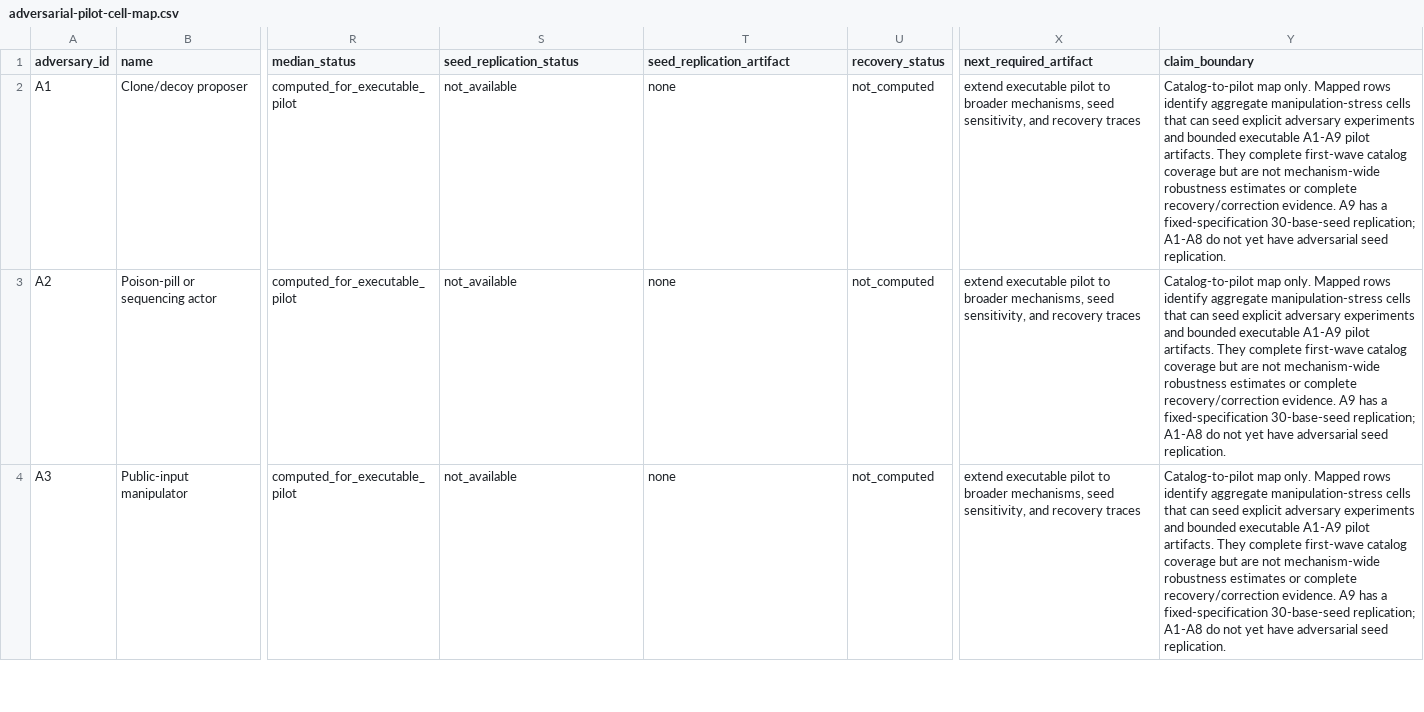
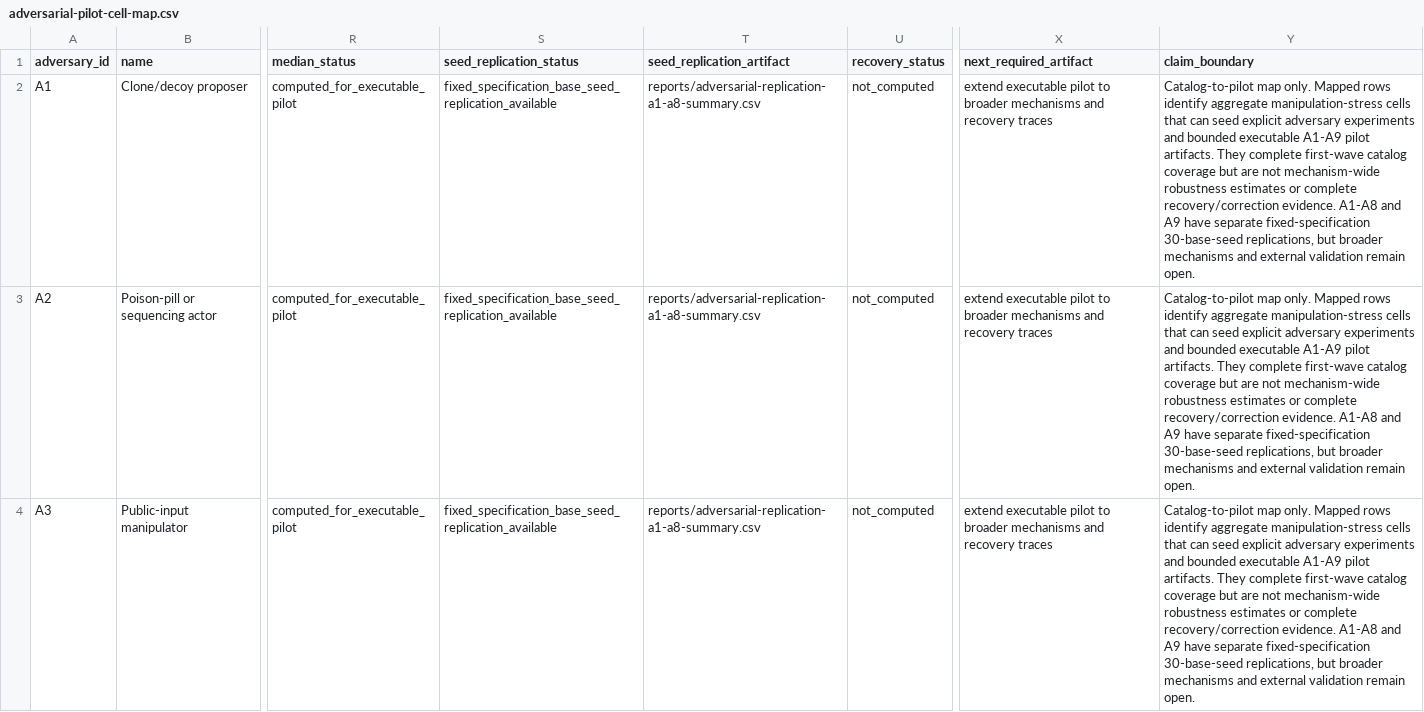
Before and after one commit to Jacoba1100254352/congress-institutional-simulator, a CSV file: reports/adversarial-pilot-cell-map.csv, drawn as a sheet; only a part is shown, gaps mark what is left out; the diff covers the shown part only; the diff names each change by its address in the sheet, - before the commit and + after, or states it on an @@ line.

Commit message:
Add A1-A8 adversary seed replication

```diff
--- a/reports/adversarial-pilot-cell-map.csv
+++ b/reports/adversarial-pilot-cell-map.csv
-S2:S4 (seed_replication_status): not_available
+S2:S4 (seed_replication_status): fixed_specification_base_seed_replication_available
-T2:T4 (seed_replication_artifact): none
+T2:T4 (seed_replication_artifact): reports/adversarial-replication-a1-a8-summary.csv
-X2:X4 (next_required_artifact): …to broader mechanisms, seed sensitivity, and recovery…
+X2:X4 (next_required_artifact): …to broader mechanisms and recovery…
-Y2:Y4 (claim_boundary): …recovery/correction evidence. A9 has a fixed-specification 30-base-seed replication; A1-A8 do not yet have adversarial seed replication.
+Y2:Y4 (claim_boundary): …recovery/correction evidence. A1-A8 and A9 have separate fixed-specification 30-base-seed replications, but broader mechanisms and external validation remain open.
```
Also changed, not shown: 21 edited cells elsewhere in this file, reports/adversarial-stress-a2-summary.csv, reports/adversarial-stress-a3-summary.csv, 43 other files.
